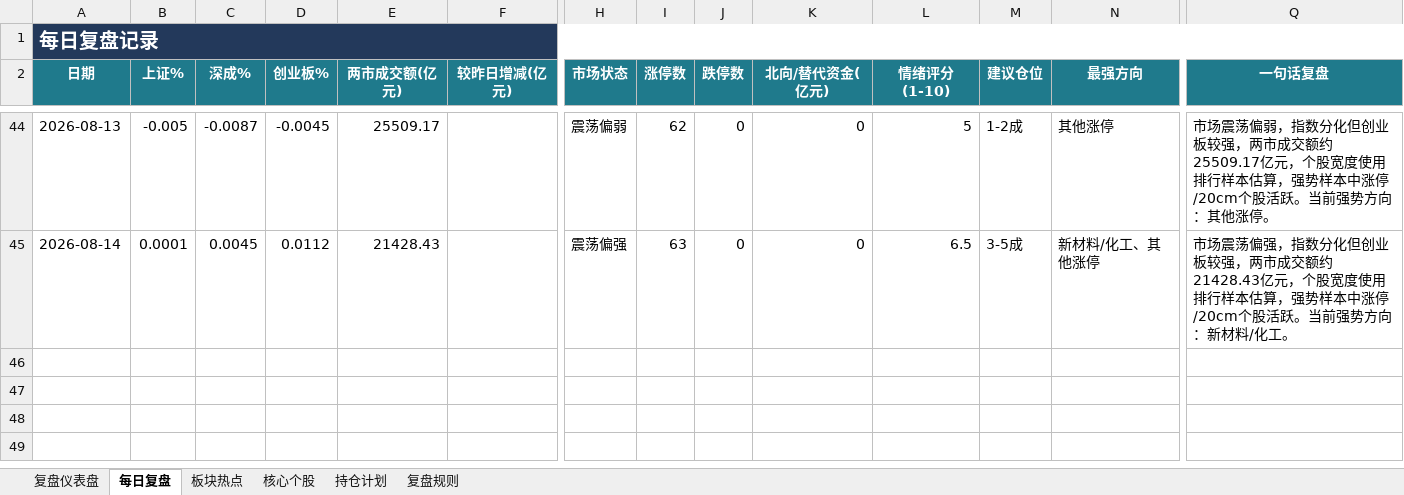
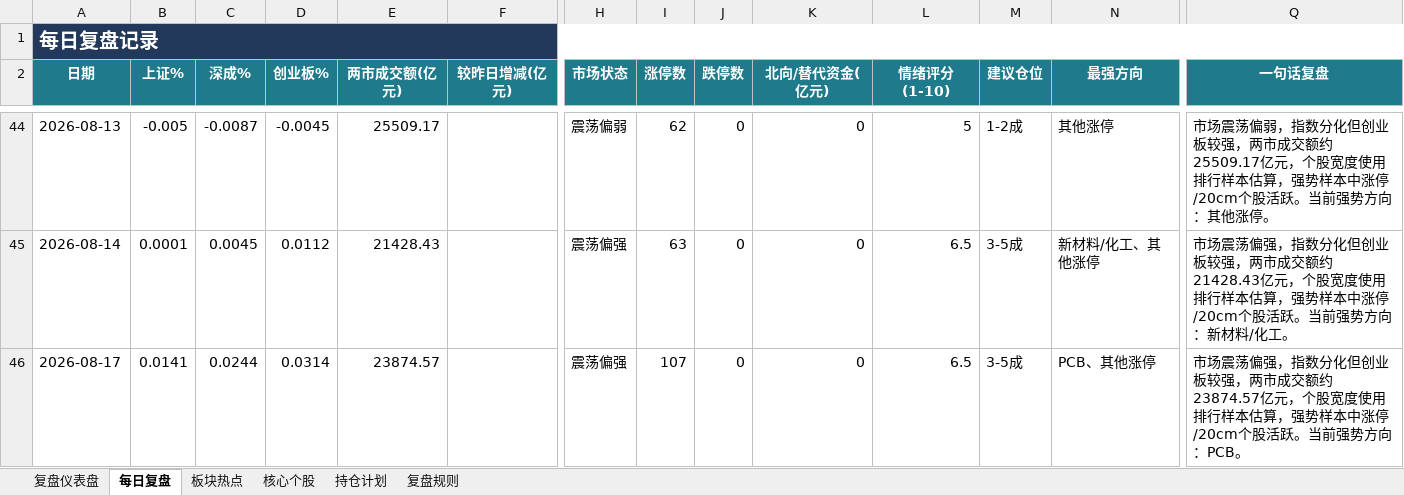
Before and after one commit to Toristricky/a-share-daily-review, an Excel workbook: 每日A股复盘表.xlsx, sheet 每日复盘, drawn as a sheet; only a part is shown, gaps mark what is left out; values as stored, in another font and other column widths than the file's, no borders; rows hold the shown columns only; the diff names each change by its address in the sheet, - before the commit and + after, or states it on an @@ line.

```diff
--- a/每日A股复盘表.xlsx (sheet 每日复盘)
+++ b/每日A股复盘表.xlsx (sheet 每日复盘)
+row 46: 2026-08-17 | 0.0141 | 0.0244 | 0.0314 | 23874.57 |  | 震荡偏强 | 107 | 0 | 0 | 6.5 | 3-5成 | PCB、其他涨停 | 市场震荡偏强，指数分化但创业板较强，两市成交额约23874.57亿元，个股宽度使用排行样本估算，强势样本中涨停/20cm个股活跃。当前强势方向：PCB。
```
Also changed, not shown: 3 other files.
